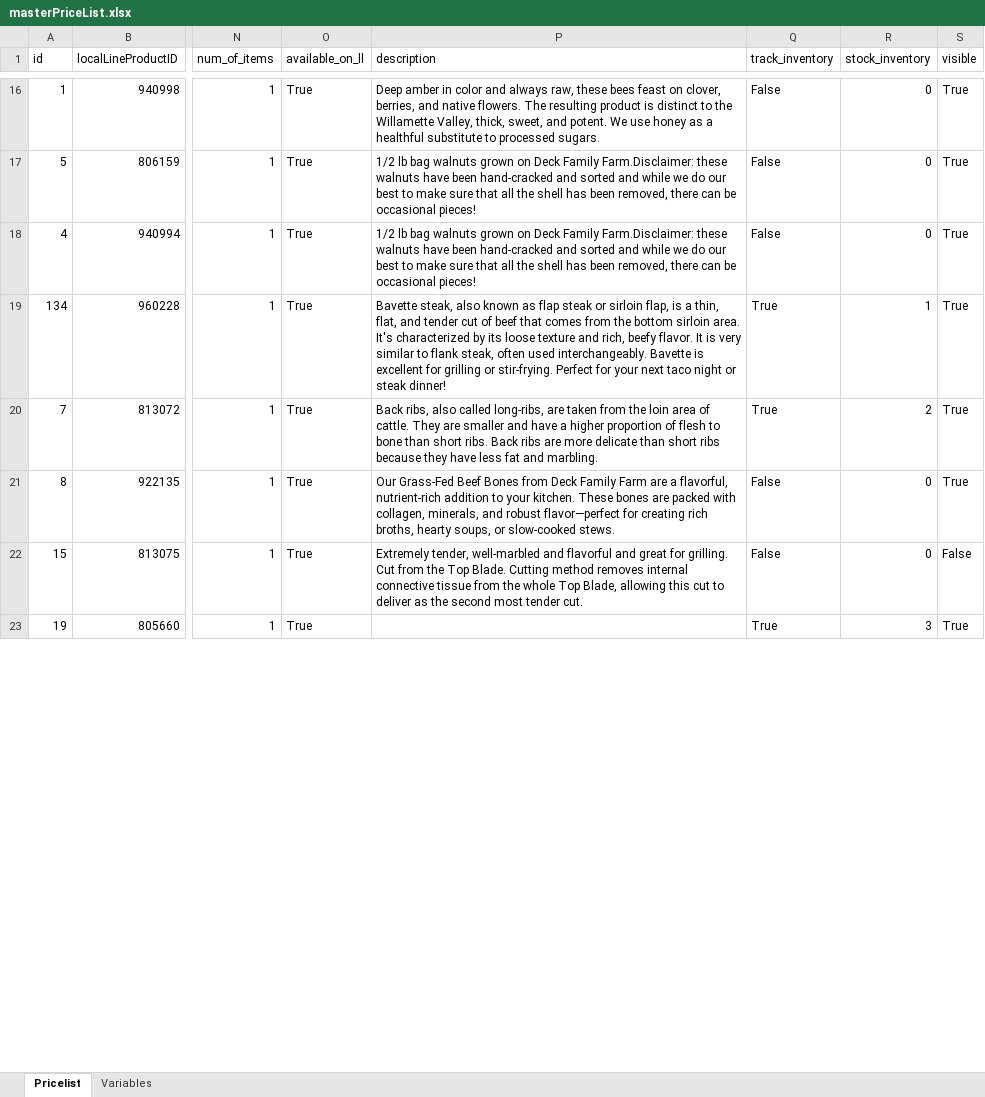
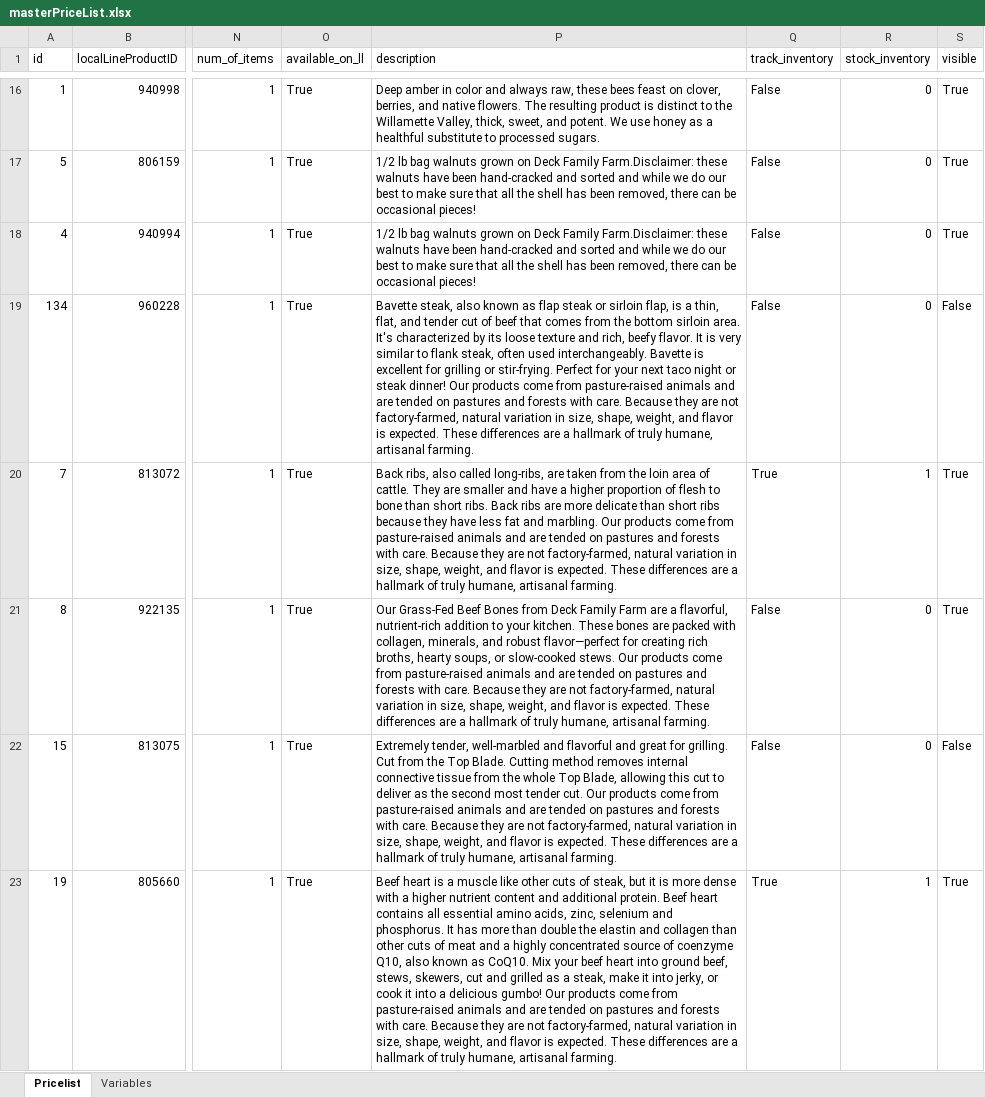
Before and after one commit to deckfamilyfarm/killdeer, an Excel workbook: docs/masterPriceList.xlsx, sheet Pricelist, drawn as a sheet; only a part is shown, gaps mark what is left out; values as stored, in another font and other column widths than the file's, no borders; the diff covers the shown part only; the diff names each change by its address in the sheet, - before the commit and + after, or states it on an @@ line.

Commit message:
Updating masterPriceList

```diff
--- a/docs/masterPriceList.xlsx (sheet Pricelist)
+++ b/docs/masterPriceList.xlsx (sheet Pricelist)
-P19 (description): …steak dinner!
+P19 (description): …steak dinner! Our products come from pasture‑raised animals and are tended on pastures and forests with care. Because they are not factory‑farmed, natural variation in size, shape, weight, and flavor is expected. These differences are a hallmark of truly humane, artisanal farming.
-Q19 (track_inventory): True
+Q19 (track_inventory): False
-R19 (stock_inventory): 1
+R19 (stock_inventory): 0
-S19 (visible): True
+S19 (visible): False
-P20 (description): …and marbling.
+P20 (description): …and marbling. Our products come from pasture‑raised animals and are tended on pastures and forests with care. Because they are not factory‑farmed, natural variation in size, shape, weight, and flavor is expected. These differences are a hallmark of truly humane, artisanal farming.
-R20 (stock_inventory): 2
+R20 (stock_inventory): 1
-P21 (description): …slow-cooked stews.
+P21 (description): …slow-cooked stews. Our products come from pasture‑raised animals and are tended on pastures and forests with care. Because they are not factory‑farmed, natural variation in size, shape, weight, and flavor is expected. These differences are a hallmark of truly humane, artisanal farming.
-P22 (description): …tender cut.
+P22 (description): …tender cut. Our products come from pasture‑raised animals and are tended on pastures and forests with care. Because they are not factory‑farmed, natural variation in size, shape, weight, and flavor is expected. These differences are a hallmark of truly humane, artisanal farming.
-P23 (description): (empty)
+P23 (description): Beef heart is a muscle like other cuts of steak, but it is more dense with a higher nutrient content and additional protein. Beef heart contains all essential amino acids, zinc, selenium and phosphorus. It has more than double the elastin and collagen than other cuts of meat and a highly concentrated source of coenzyme Q10, also known as CoQ10. Mix your beef heart into ground beef, stews, skewers, cut and grilled as a steak, make it into jerky, or cook it into a delicious gumbo! Our products come from pasture‑raised animals and are tended on pastures and forests with care. Because they are not factory‑farmed, natural variation in size, shape, weight, and flavor is expected. These differences are a hallmark of truly humane, artisanal farming.
-R23 (stock_inventory): 3
+R23 (stock_inventory): 1
```
Also changed, not shown: 1 added row and 137 edited cells elsewhere in this sheet.
